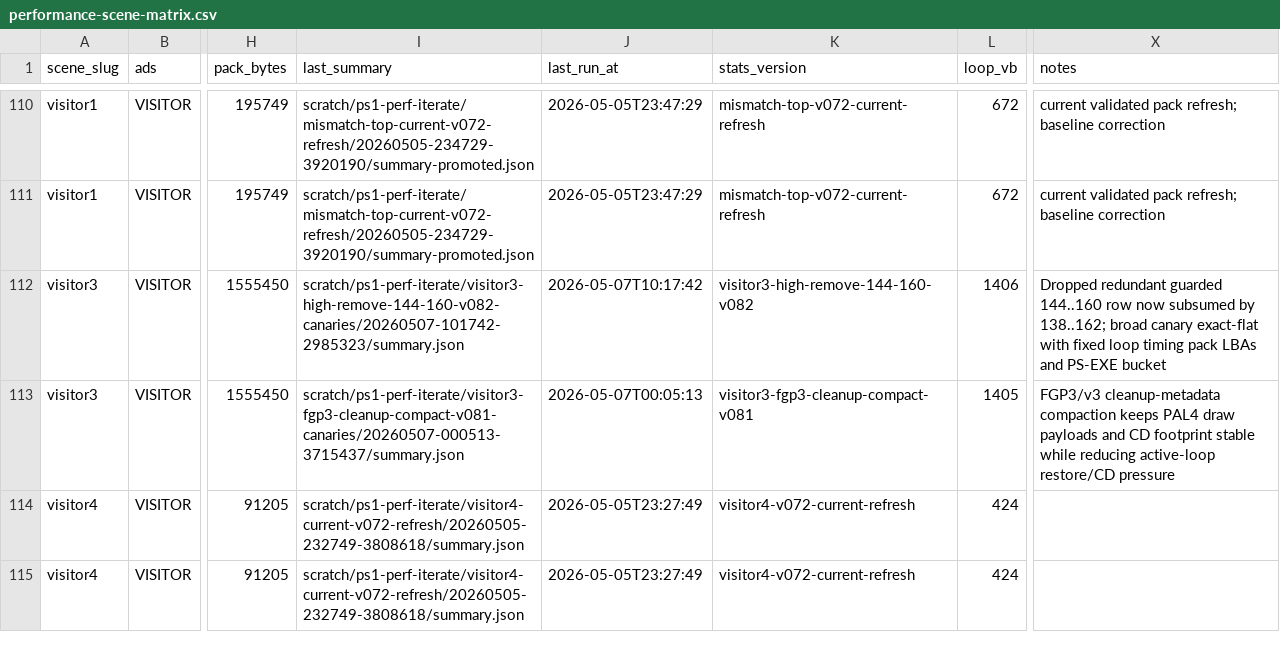
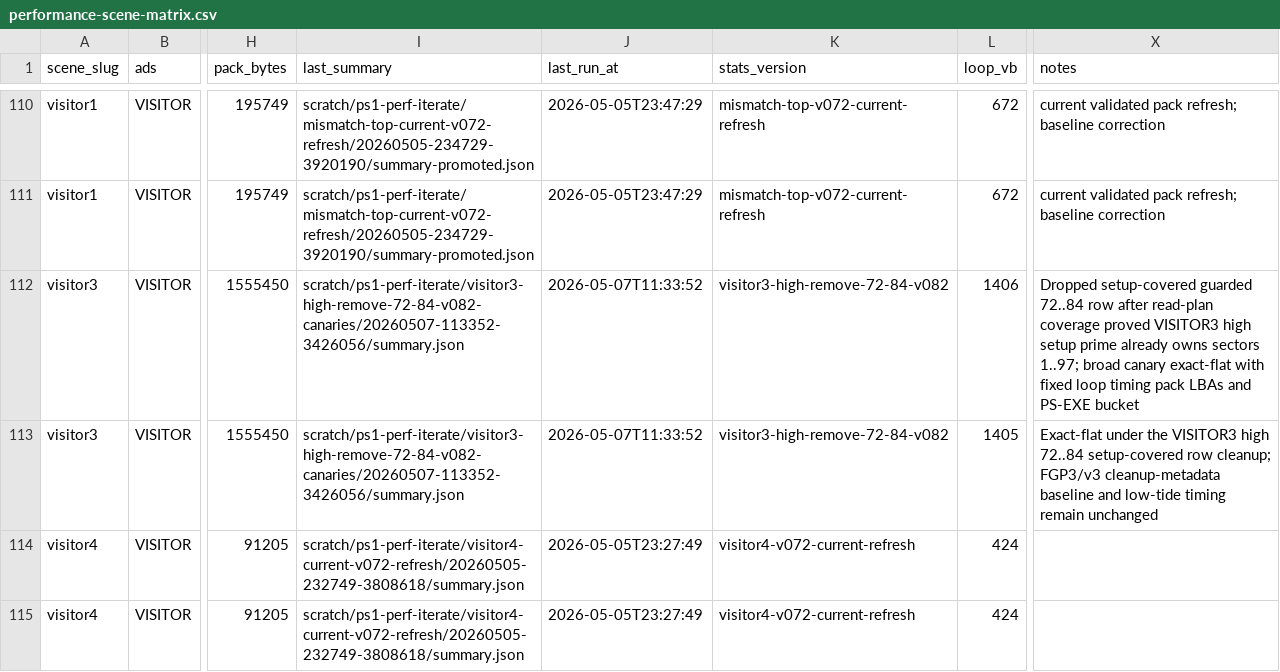
Before and after one commit to huntergdavis/johnny-castaway-ps1, a CSV file: docs/ps1/performance-scene-matrix.csv, drawn as a sheet; only a part is shown, gaps mark what is left out; the diff names each change by its address in the sheet, - before the commit and + after, or states it on an @@ line.

```diff
--- a/docs/ps1/performance-scene-matrix.csv
+++ b/docs/ps1/performance-scene-matrix.csv
-I112 (last_summary): scratch/ps1-perf-iterate/visitor3-high-remove-144-160-v082-canaries/20260507-101742-2985323/summary.json
+I112 (last_summary): scratch/ps1-perf-iterate/visitor3-high-remove-72-84-v082-canaries/20260507-113352-3426056/summary.json
-J112 (last_run_at): 2026-05-07T10:17:42
+J112 (last_run_at): 2026-05-07T11:33:52
-K112 (stats_version): visitor3-high-remove-144-160-v082
+K112 (stats_version): visitor3-high-remove-72-84-v082
-X112 (notes): Dropped redundant guarded 144..160 row now subsumed by 138..162; broad canary…
+X112 (notes): Dropped setup-covered guarded 72..84 row after read-plan coverage proved VISITOR3 high setup prime already owns sectors 1..97; broad canary…
-I113 (last_summary): scratch/ps1-perf-iterate/visitor3-fgp3-cleanup-compact-v081-canaries/20260507-000513-3715437/summary.json
+I113 (last_summary): scratch/ps1-perf-iterate/visitor3-high-remove-72-84-v082-canaries/20260507-113352-3426056/summary.json
-J113 (last_run_at): 2026-05-07T00:05:13
+J113 (last_run_at): 2026-05-07T11:33:52
-K113 (stats_version): visitor3-fgp3-cleanup-compact-v081
+K113 (stats_version): visitor3-high-remove-72-84-v082
-X113 (notes): FGP3/v3 cleanup-metadata compaction keeps PAL4 draw payloads and CD footprint stable while reducing active-loop restore/CD pressure
+X113 (notes): Exact-flat under the VISITOR3 high 72..84 setup-covered row cleanup; FGP3/v3 cleanup-metadata baseline and low-tide timing remain unchanged
```
Also changed, not shown: docs/ps1/performance-read-candidate-matrix.csv, 12 other files.
